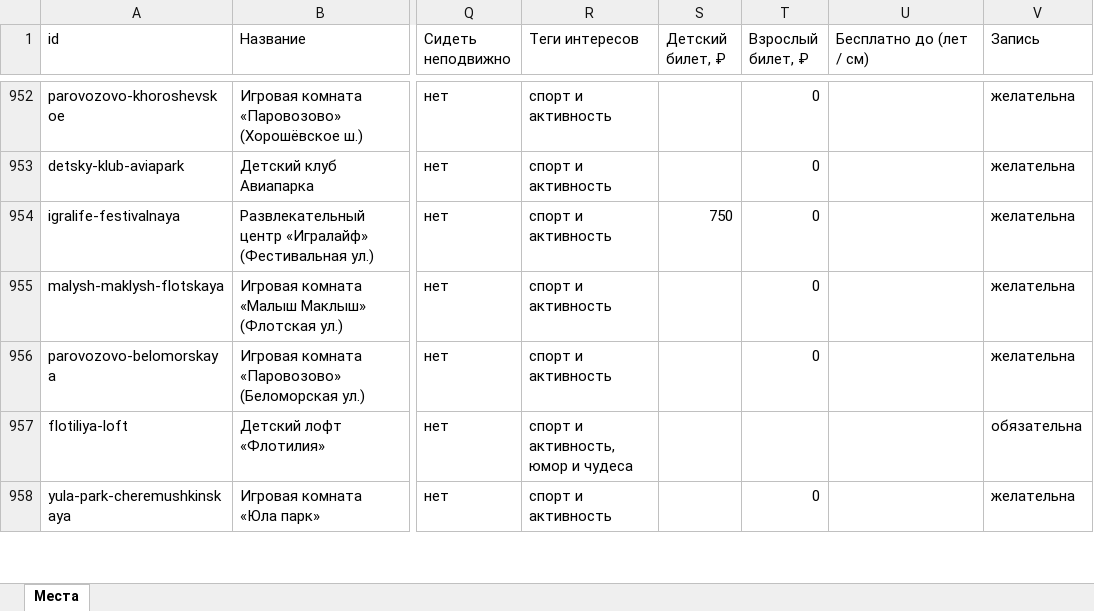
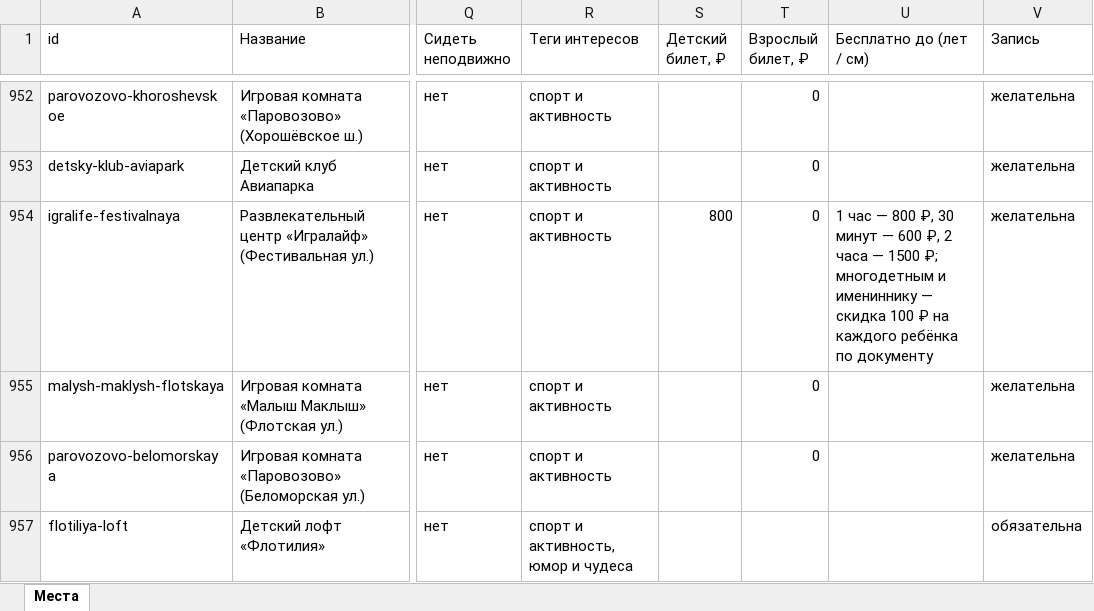
Before and after one commit to vadimsurov-apps/kudapoiti-data, an Excel workbook: data/parts/fun.xlsx, sheet Места, drawn as a sheet; only a part is shown, gaps mark what is left out; the shorter side is filled out with more unchanged rows; values as stored, in another font and other column widths than the file's, no borders; the diff names each change by its address in the sheet, - before the commit and + after, or states it on an @@ line.

```diff
--- a/data/parts/fun.xlsx (sheet Места)
+++ b/data/parts/fun.xlsx (sheet Места)
-S954 (Детский билет, ₽): 750
+S954 (Детский билет, ₽): 800
-U954 (Бесплатно до (лет / см)): (empty)
+U954 (Бесплатно до (лет / см)): 1 час — 800 ₽, 30 минут — 600 ₽, 2 часа — 1500 ₽; многодетным и имениннику — скидка 100 ₽ на каждого ребёнка по документу
```
Also changed, not shown: data/kuda-poiti-mesta.xlsx, data/parts/creative.xlsx, 4 other files.
